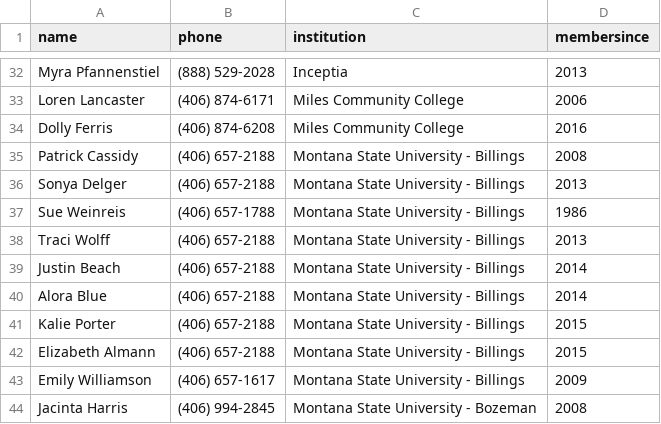
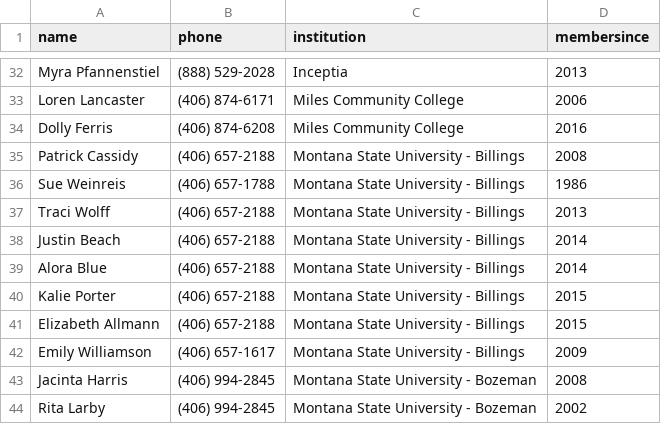
Before and after one commit to mhellwinkel/www.masfaaonline.org, a CSV file: _data/members.csv, drawn as a sheet; only a part is shown, gaps mark what is left out; the shorter side is filled out with more unchanged rows.

Commit message:
GT-5640 - Member Update

```diff
--- a/_data/members.csv
+++ b/_data/members.csv
@@ -35,3 +35,2 @@ Dolly Ferris,(406) 874-6208,Miles Community College,2016
 Patrick Cassidy,(406) 657-2188,Montana State University - Billings,2008
-Sonya Delger,(406) 657-2188,Montana State University - Billings,2013
 Sue Weinreis,(406) 657-1788,Montana State University - Billings,1986
@@ -41,3 +40,3 @@ Alora Blue,(406) 657-2188,Montana State University - Billings,2014
 Kalie Porter,(406) 657-2188,Montana State University - Billings,2015
-Elizabeth Almann,(406) 657-2188,Montana State University - Billings,2015
+Elizabeth Allmann,(406) 657-2188,Montana State University - Billings,2015
 Emily Williamson,(406) 657-1617,Montana State University - Billings,2009
```
